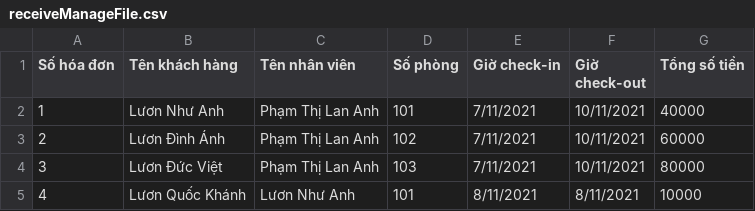
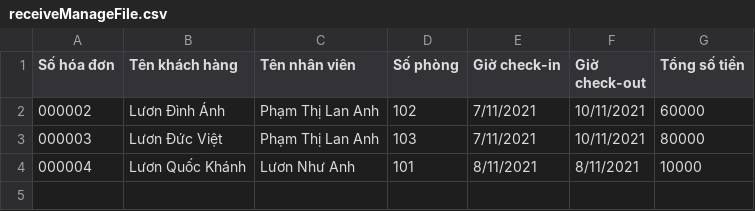
Before and after one commit to LananhHoadanhdanh/Rei-_CaseStudy_Edited, a CSV file: src/service/receiveManageFile.csv, drawn as a sheet.

```diff
--- a/src/service/receiveManageFile.csv
+++ b/src/service/receiveManageFile.csv
@@ -1,5 +1,4 @@
 Số hóa đơn,Tên khách hàng,Tên nhân viên,Số phòng, Giờ check-in,Giờ check-out,Tổng số tiền
-1,Lươn Như Anh,Phạm Thị Lan Anh,101,7/11/2021,10/11/2021,40000
-2,Lươn Đình Ánh,Phạm Thị Lan Anh,102,7/11/2021,10/11/2021,60000
-3,Lươn Đức Việt,Phạm Thị Lan Anh,103,7/11/2021,10/11/2021,80000
-4,Lươn Quốc Khánh,Lươn Như Anh,101,8/11/2021,8/11/2021,10000
+000002,Lươn Đình Ánh,Phạm Thị Lan Anh,102,7/11/2021,10/11/2021,60000
+000003,Lươn Đức Việt,Phạm Thị Lan Anh,103,7/11/2021,10/11/2021,80000
+000004,Lươn Quốc Khánh,Lươn Như Anh,101,8/11/2021,8/11/2021,10000
```
Also changed, not shown: 11 other files.
